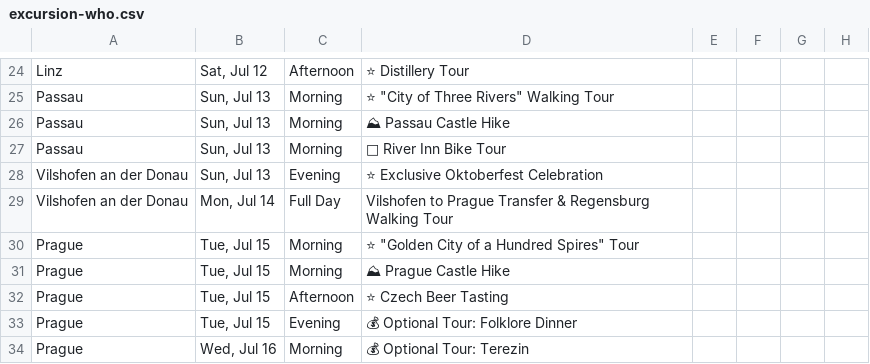
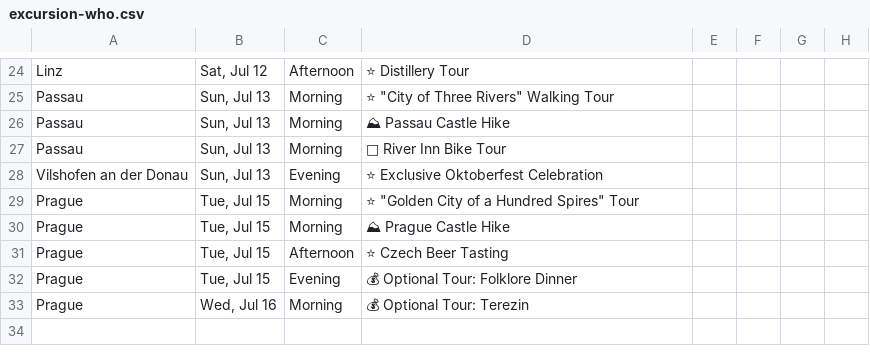
Before and after one commit to nelsonjchen/2025-cruise-decompile, a CSV file: excursion-who.csv, drawn as a sheet; only a part is shown, gaps mark what is left out.

Commit message:
Exclude activities with type "TXFR" and ensure only those with a Difficulty value are included in Markdown and CSV generation.

```diff
--- a/excursion-who.csv
+++ b/excursion-who.csv
@@ -28,3 +28,2 @@ Passau,"Sun, Jul 13",Morning,🚴 River Inn Bike Tour,,,,
 Vilshofen an der Donau,"Sun, Jul 13",Evening,⭐ Exclusive Oktoberfest Celebration,,,,
-Vilshofen an der Donau,"Mon, Jul 14",Full Day,Vilshofen to Prague Transfer & Regensburg Walking Tour,,,,
 Prague,"Tue, Jul 15",Morning,"⭐ ""Golden City of a Hundred Spires"" Tour",,,,
```
Also changed, not shown: 3 other files.
